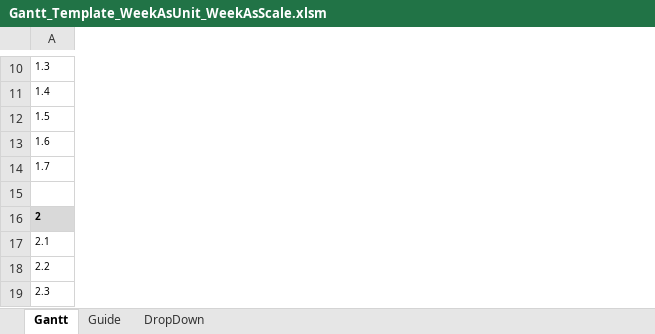
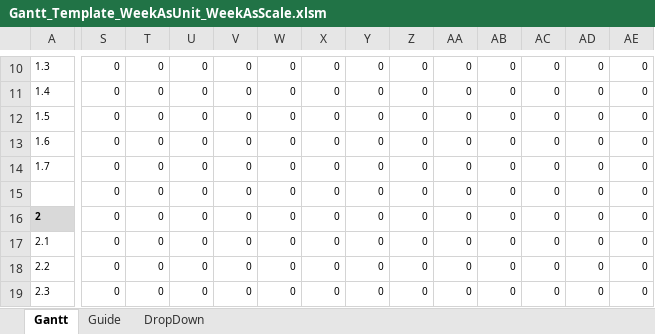
Before and after one commit to bjorn76/Excel, an Excel workbook: Gantt_Template_WeekAsUnit_WeekAsScale.xlsm, sheet Gantt, drawn as a sheet; only a part is shown, gaps mark what is left out; values as stored, in another font and other column widths than the file's, no borders; charts and pictures and conditional formats not drawn; rows hold the shown columns only; the diff covers the shown part only; the diff names each change by its address in the sheet, - before the commit and + after, or states it on an @@ line.

```diff
--- a/Gantt_Template_WeekAsUnit_WeekAsScale.xlsm (sheet Gantt)
+++ b/Gantt_Template_WeekAsUnit_WeekAsScale.xlsm (sheet Gantt)
+column S, rows 10-19: all 0
+column T, rows 10-19: all 0
+column U, rows 10-19: all 0
+column V, rows 10-19: all 0
+column W, rows 10-19: all 0
+column X, rows 10-19: all 0
+column Y, rows 10-19: all 0
+column Z, rows 10-19: all 0
+column AA, rows 10-19: all 0
+column AB, rows 10-19: all 0
+column AC, rows 10-19: all 0
+column AD, rows 10-19: all 0
+column AE, rows 10-19: all 0
-row 15: (empty)
+row 15:  | 0 | 0 | 0 | 0 | 0 | 0 | 0 | 0 | 0 | 0 | 0 | 0 | 0
```
Also changed, not shown: 4 added columns, 15 removed columns and 78 edited cells elsewhere in this sheet, formulas that keep their value, charts or pictures.
